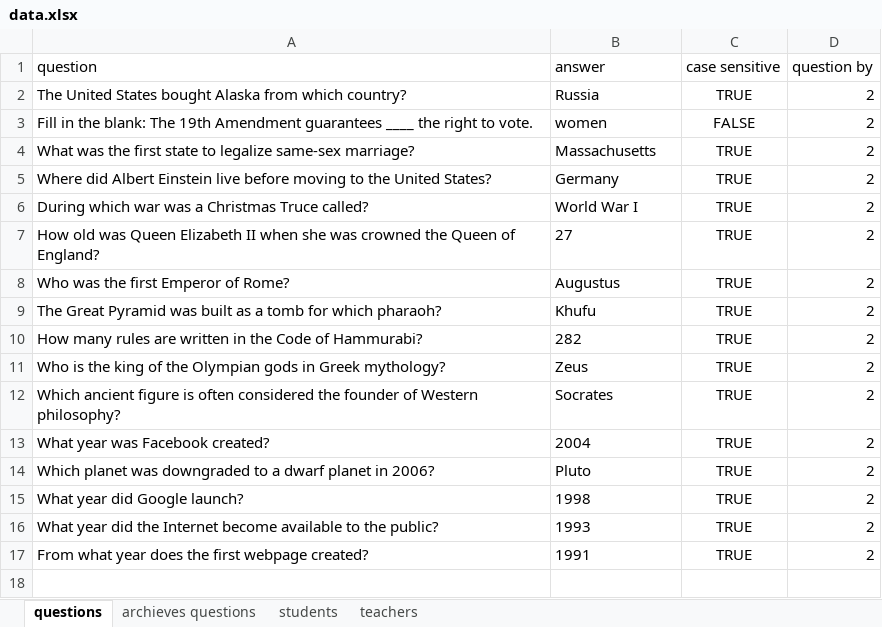
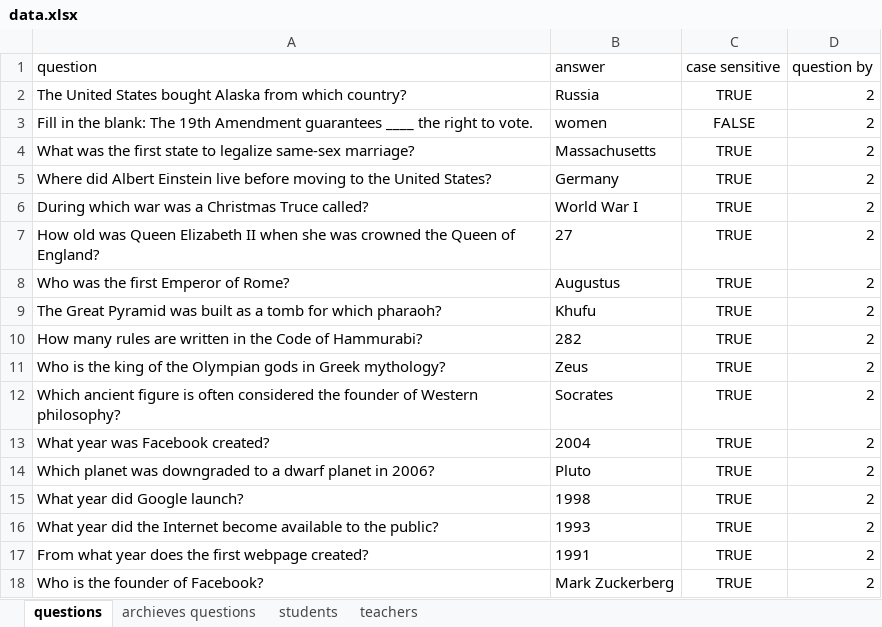
Before and after one commit to RyannKim327/Python-Programming-Compillation, an Excel workbook: GUI/final project/data.xlsx, sheet questions, drawn as a sheet; values as stored, in another font and other column widths than the file's, no borders; the diff names each change by its address in the sheet, - before the commit and + after, or states it on an @@ line.

```diff
--- a/GUI/final project/data.xlsx (sheet questions)
+++ b/GUI/final project/data.xlsx (sheet questions)
+row 18: Who is the founder of Facebook? | Mark Zuckerberg | TRUE | 2
```
Also changed, not shown: sheet students, 3 other files.
